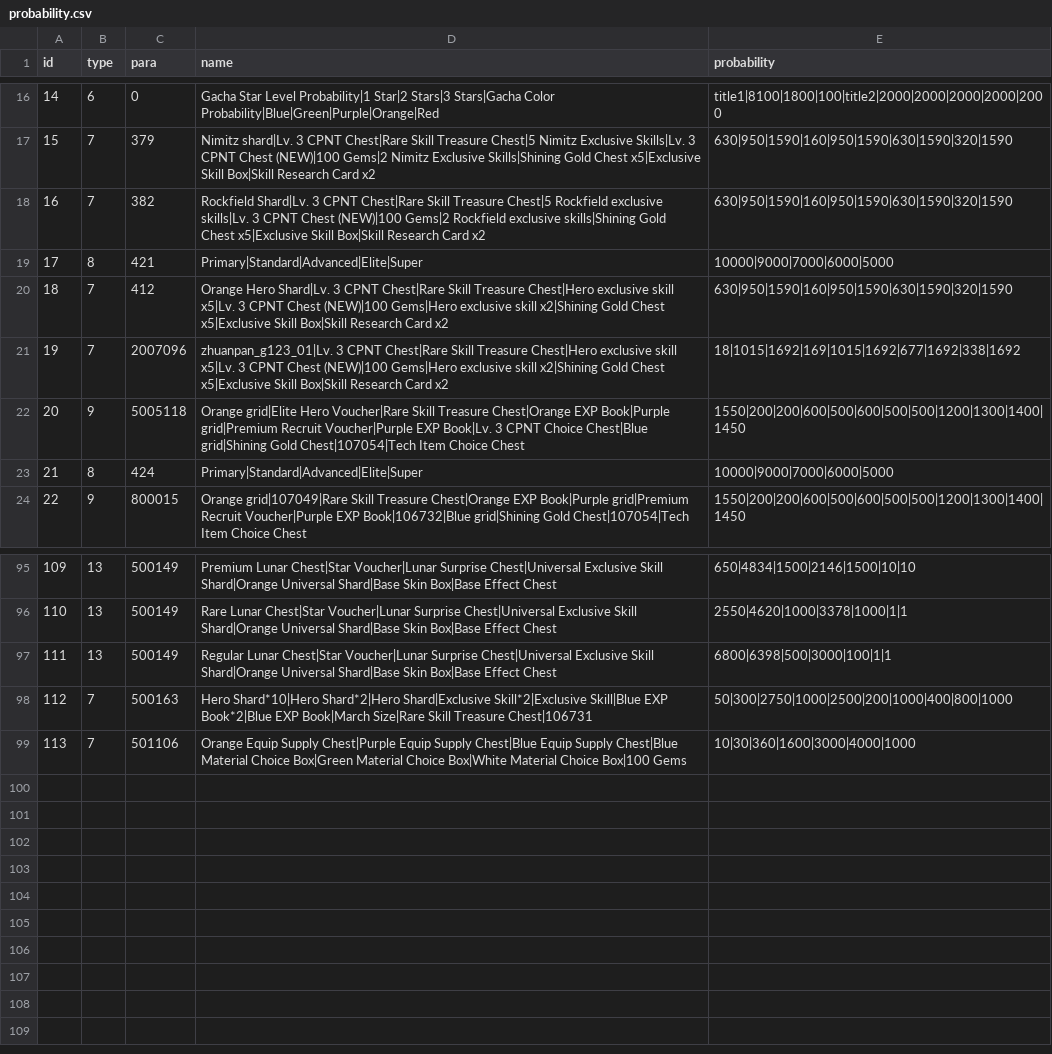
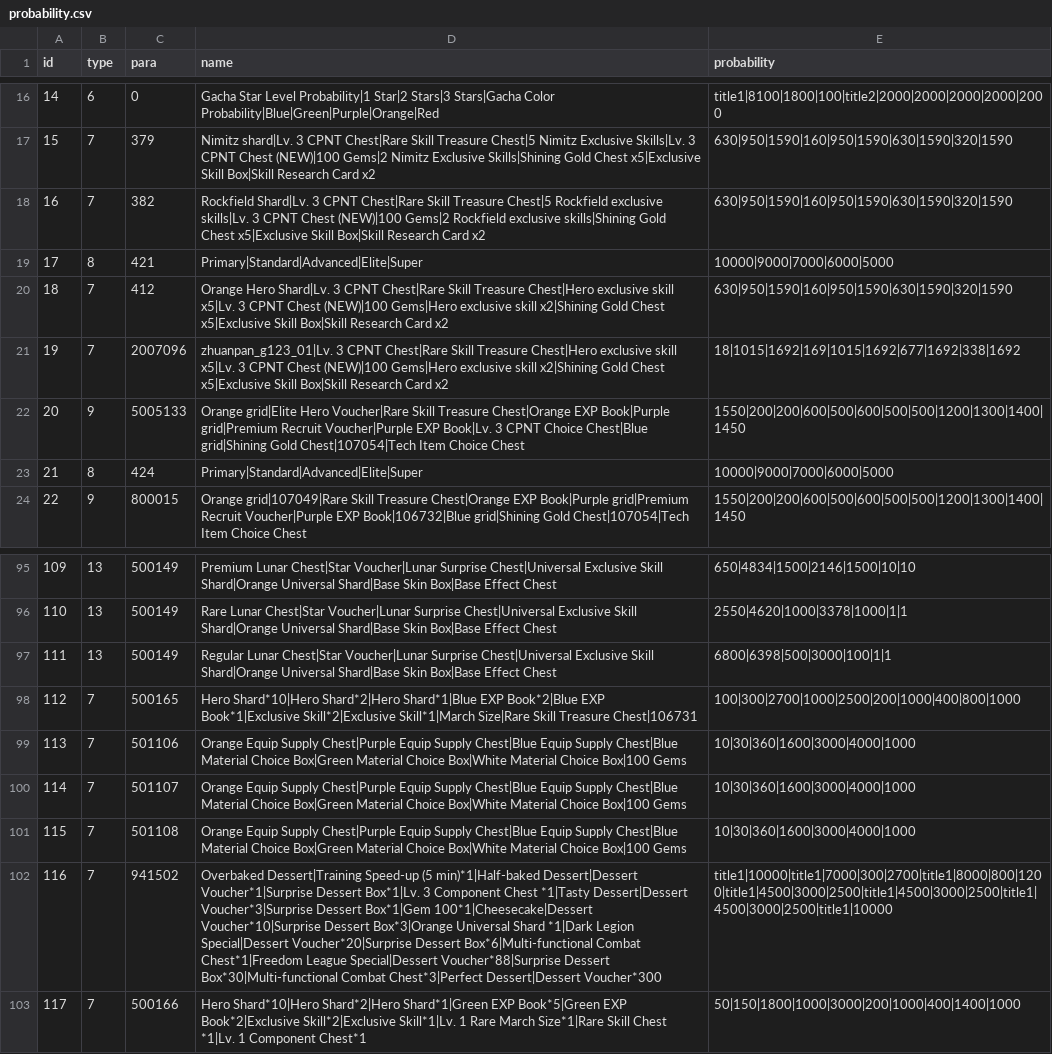
Before and after one commit to kelvinwop/tw-config, a CSV file: probability.csv, drawn as a sheet; only a part is shown, gaps mark what is left out; the diff names each change by its address in the sheet, - before the commit and + after, or states it on an @@ line.

```diff
--- a/probability.csv
+++ b/probability.csv
-C22 (para): 5005118
+C22 (para): 5005133
-C98 (para): 500163
+C98 (para): 500165
-D98 (name): …Shard*10|Hero Shard*2|Hero Shard|Exclusive Skill*2|Exclusive Skill|Blue EXP Book*2|Blue EXP Book|March Size|Rare Skill…
+D98 (name): …Shard*10|Hero Shard*2|Hero Shard*1|Blue EXP Book*2|Blue EXP Book*1|Exclusive Skill*2|Exclusive Skill*1|March Size|Rare Skill…
-E98 (probability): 50|300|2750|1000|2500|200|1000|400|800|1000
+E98 (probability): 100|300|2700|1000|2500|200|1000|400|800|1000
+row 100: 114 | 7 | 501107 | Orange Equip Supply Chest|Purple Equip Supply Chest|Blue Equip Supply Chest|Blue Material Choice Box|Green Material Choice Box|White Material Choice Box|100 Gems | 10|30|360|1600|3000|4000|1000
+row 101: 115 | 7 | 501108 | Orange Equip Supply Chest|Purple Equip Supply Chest|Blue Equip Supply Chest|Blue Material Choice Box|Green Material Choice Box|White Material Choice Box|100 Gems | 10|30|360|1600|3000|4000|1000
+row 102: 116 | 7 | 941502 | Overbaked Dessert|Training Speed-up (5 min)*1|Half-baked Dessert|Dessert Voucher*1|Surprise Dessert Box*1|Lv. 3 Component Chest *1|Tasty Dessert|Dessert Voucher*3|Surprise Dessert Box*1|Gem 100*1|Cheesecake|Dessert Voucher*10|Surprise Dessert Box*3|Orange Universal Shard *1|Dark Legion Special|Dessert Voucher*20|Surprise Dessert Box*6|Multi-functional Combat Chest*1|Freedom League Special|Dessert Voucher*88|Surprise Dessert Box*30|Multi-functional Combat Chest*3|Perfect Dessert|Dessert Voucher*300 | title1|10000|title1|7000|300|2700|title1|8000|800|1200|title1|4500|3000|2500|title1|4500|3000|2500|title1|4500|3000|2500|title1|10000
+row 103: 117 | 7 | 500166 | Hero Shard*10|Hero Shard*2|Hero Shard*1|Green EXP Book*5|Green EXP Book*2|Exclusive Skill*2|Exclusive Skill*1|Lv. 1 Rare March Size*1|Rare Skill Chest *1|Lv. 1 Component Chest*1 | 50|150|1800|1000|3000|200|1000|400|1400|1000
```
Also changed, not shown: endowment.csv, endowment_v2.csv, 42 other files.
